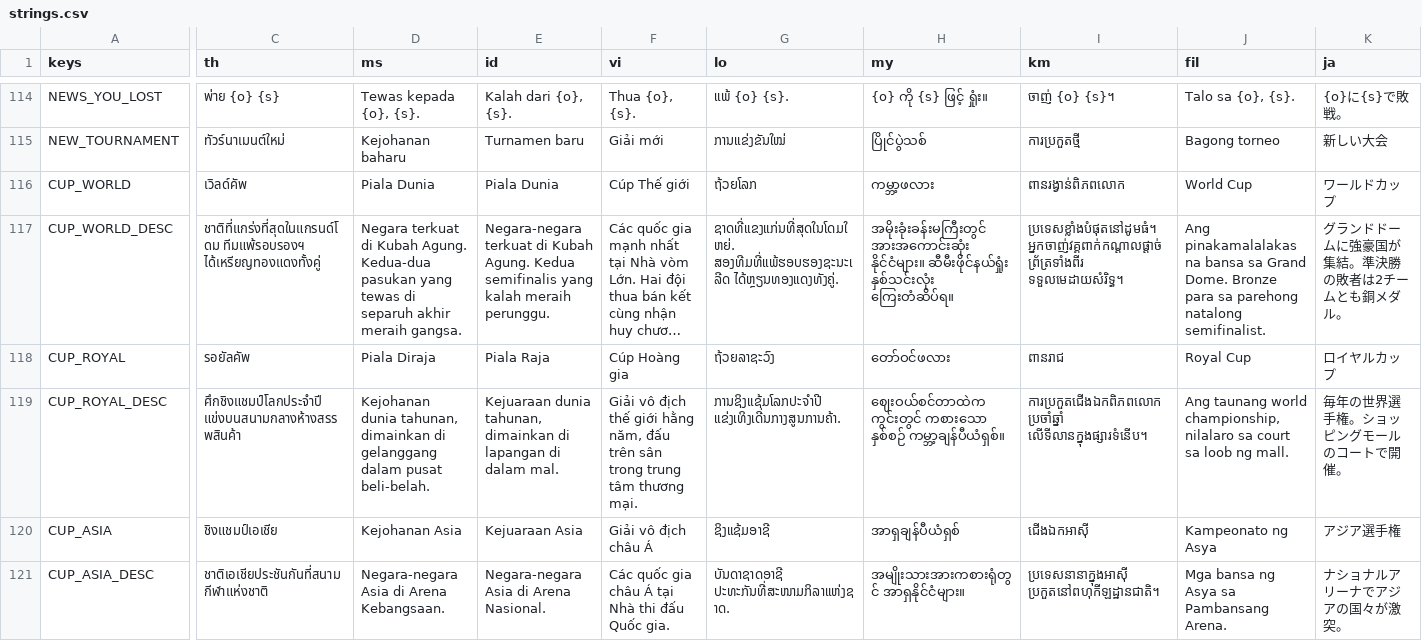
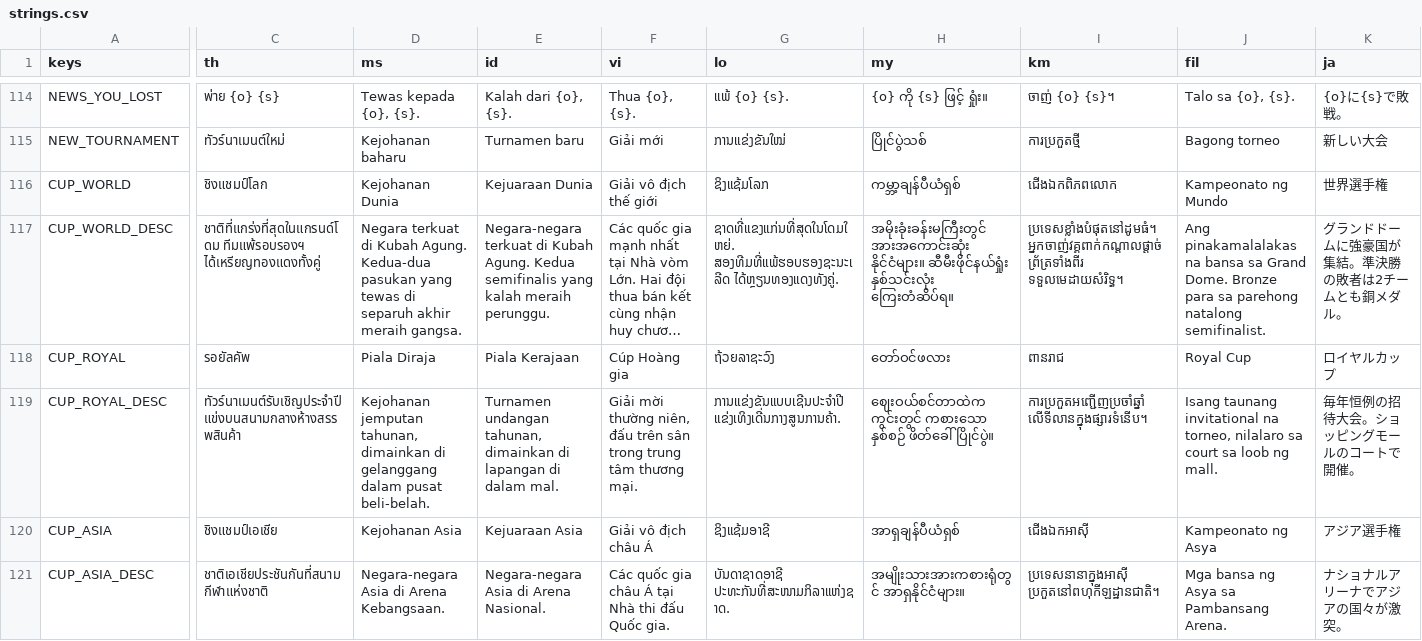
Before and after one commit to joshnason8-lab/ghost-kit-pages, a CSV file: takraw-game/i18n/strings.csv, drawn as a sheet; only a part is shown, gaps mark what is left out; long unchanged cells end in …; the diff covers the shown part only; the diff names each change by its address in the sheet, - before the commit and + after, or states it on an @@ line.

```diff
--- a/takraw-game/i18n/strings.csv
+++ b/takraw-game/i18n/strings.csv
-C116 (th): เวิลด์คัพ
+C116 (th): ชิงแชมป์โลก
-D116 (ms): Piala Dunia
+D116 (ms): Kejohanan Dunia
-E116 (id): Piala Dunia
+E116 (id): Kejuaraan Dunia
-F116 (vi): Cúp Thế giới
+F116 (vi): Giải vô địch thế giới
-G116 (lo): ຖ້ວຍໂລກ
+G116 (lo): ຊິງແຊ້ມໂລກ
-H116 (my): ကမ္ဘာ့ဖလား
+H116 (my): ကမ္ဘာ့ချန်ပီယံရှစ်
-I116 (km): ពានរង្វាន់ពិភពលោក
+I116 (km): ជើងឯកពិភពលោក
-J116 (fil): World Cup
+J116 (fil): Kampeonato ng Mundo
-K116 (ja): ワールドカップ
+K116 (ja): 世界選手権
-E118 (id): Piala Raja
+E118 (id): Piala Kerajaan
-C119 (th): ศึกชิงแชมป์โลกประจำปี แข่งบนสนามกลางห้างสรรพสินค้า
+C119 (th): ทัวร์นาเมนต์รับเชิญประจำปี แข่งบนสนามกลางห้างสรรพสินค้า
-D119 (ms): Kejohanan dunia tahunan, dimainkan…
+D119 (ms): Kejohanan jemputan tahunan, dimainkan…
-E119 (id): Kejuaraan dunia tahunan, dimainkan…
+E119 (id): Turnamen undangan tahunan, dimainkan…
-F119 (vi): Giải vô địch thế giới hằng năm, đấu trên…
+F119 (vi): Giải mời thường niên, đấu trên…
-G119 (lo): ການຊິງແຊ້ມໂລກປະຈຳປີ ແຂ່ງເທິງເດີ່ນກາງສູນການຄ້າ.
+G119 (lo): ການແຂ່ງຂັນແບບເຊີນປະຈຳປີ ແຂ່ງເທິງເດີ່ນກາງສູນການຄ້າ.
-H119 (my): …ကစားသော နှစ်စဉ် ကမ္ဘာ့ချန်ပီယံရှစ်။
+H119 (my): …ကစားသော နှစ်စဉ် ဖိတ်ခေါ်ပြိုင်ပွဲ။
-I119 (km): ការប្រកួតជើងឯកពិភពលោកប្រចាំឆ្នាំ លើទីលានក្នុងផ្សារទំនើប។
+I119 (km): ការប្រកួតអញ្ជើញប្រចាំឆ្នាំ លើទីលានក្នុងផ្សារទំនើប។
-J119 (fil): Ang taunang world championship, nilalaro sa…
+J119 (fil): Isang taunang invitational na torneo, nilalaro sa…
-K119 (ja): 毎年の世界選手権。ショッピングモールのコートで開催。
+K119 (ja): 毎年恒例の招待大会。ショッピングモールのコートで開催。
```
Also changed, not shown: 2 added rows and 140 edited cells elsewhere in this file, 54 other files.
